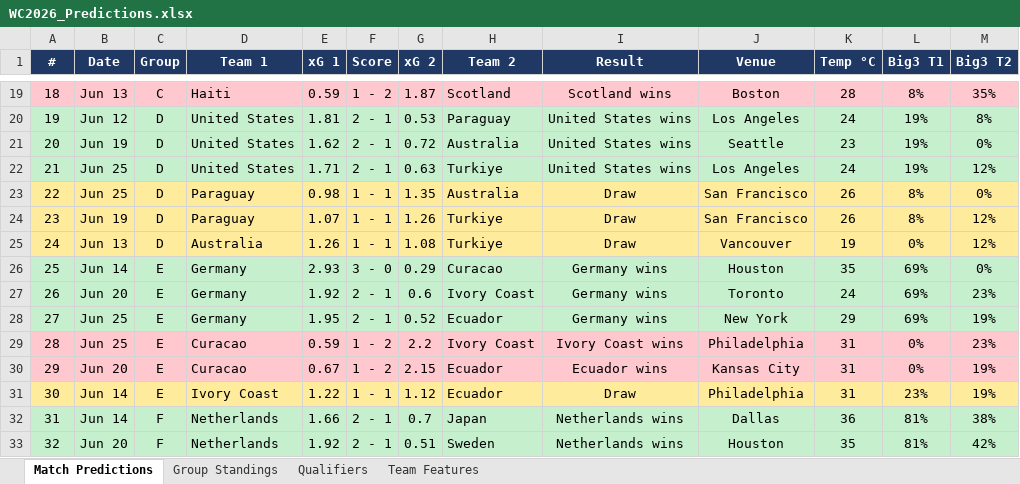
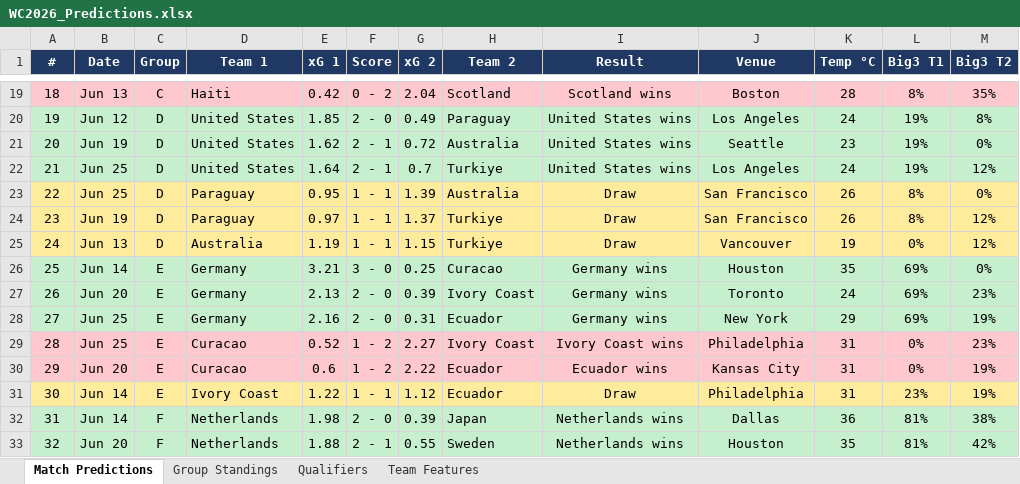
Before and after one commit to WittenbergMels/WC26-prediction-model, an Excel workbook: WC2026_Predictions.xlsx, sheet Match Predictions, drawn as a sheet; only a part is shown, gaps mark what is left out; values as stored, in another font and other column widths than the file's, no borders; the diff covers the shown part only; the diff names each change by its address in the sheet, - before the commit and + after, or states it on an @@ line.

```diff
--- a/WC2026_Predictions.xlsx (sheet Match Predictions)
+++ b/WC2026_Predictions.xlsx (sheet Match Predictions)
-E19 (xG 1): 0.59
+E19 (xG 1): 0.42
-F19 (Score): 1 - 2
+F19 (Score): 0 - 2
-G19 (xG 2): 1.87
+G19 (xG 2): 2.04
-E20 (xG 1): 1.81
+E20 (xG 1): 1.85
-F20 (Score): 2 - 1
+F20 (Score): 2 - 0
-G20 (xG 2): 0.53
+G20 (xG 2): 0.49
-E22 (xG 1): 1.71
+E22 (xG 1): 1.64
-G22 (xG 2): 0.63
+G22 (xG 2): 0.7
-E23 (xG 1): 0.98
+E23 (xG 1): 0.95
-G23 (xG 2): 1.35
+G23 (xG 2): 1.39
-E24 (xG 1): 1.07
+E24 (xG 1): 0.97
-G24 (xG 2): 1.26
+G24 (xG 2): 1.37
-E25 (xG 1): 1.26
+E25 (xG 1): 1.19
-G25 (xG 2): 1.08
+G25 (xG 2): 1.15
-E26 (xG 1): 2.93
+E26 (xG 1): 3.21
-G26 (xG 2): 0.29
+G26 (xG 2): 0.25
-E27 (xG 1): 1.92
+E27 (xG 1): 2.13
-F27:F28 (Score): 2 - 1
+F27:F28 (Score): 2 - 0
-G27 (xG 2): 0.6
+G27 (xG 2): 0.39
-E28 (xG 1): 1.95
+E28 (xG 1): 2.16
-G28 (xG 2): 0.52
+G28 (xG 2): 0.31
-E29 (xG 1): 0.59
+E29 (xG 1): 0.52
-G29 (xG 2): 2.2
+G29 (xG 2): 2.27
-E30 (xG 1): 0.67
+E30 (xG 1): 0.6
-G30 (xG 2): 2.15
+G30 (xG 2): 2.22
-E32 (xG 1): 1.66
+E32 (xG 1): 1.98
-F32 (Score): 2 - 1
+F32 (Score): 2 - 0
-G32 (xG 2): 0.7
+G32 (xG 2): 0.39
-E33 (xG 1): 1.92
+E33 (xG 1): 1.88
-G33 (xG 2): 0.51
+G33 (xG 2): 0.55
```
Also changed, not shown: 114 edited cells and cell formats elsewhere in this sheet, sheet Group Standings, sheet Qualifiers, sheet Team Features, 3 other files.
